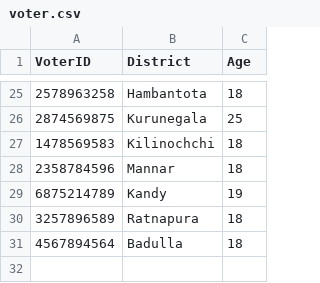
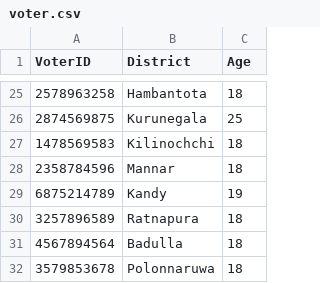
Before and after one commit to methasha20250805/VoterManagementSystem, a CSV file: voter.csv, drawn as a sheet; only a part is shown, gaps mark what is left out.

Commit message:
voter registration

```diff
--- a/voter.csv
+++ b/voter.csv
@@ -31 +31,2 @@ VoterID,District,Age
 4567894564,Badulla,18
+3579853678,Polonnaruwa,18
```
